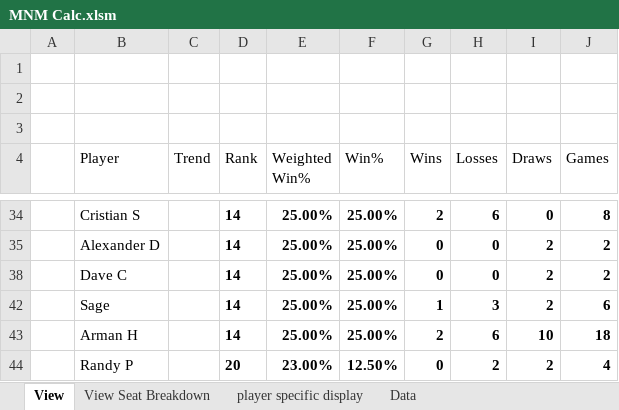
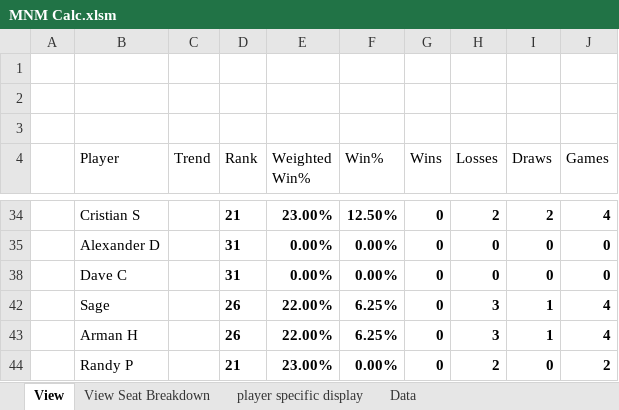
Before and after one commit to GoblinEngineers/Website-for-MNM, an Excel workbook: MNM Calc.xlsm, sheet View, drawn as a sheet; only a part is shown, gaps mark what is left out; values as stored, in another font and other column widths than the file's, no borders; charts and pictures and conditional formats and table styles not drawn; the diff covers the shown part only; the diff names each change by its address in the sheet, - before the commit and + after, or states it on an @@ line.

Commit message:
hotfix

```diff
--- a/MNM Calc.xlsm (sheet View)
+++ b/MNM Calc.xlsm (sheet View)
-D34 (Rank): 14
+D34 (Rank): 21
-E34 (Weighted Win%): 25.00%
+E34 (Weighted Win%): 23.00%
-F34 (Win%): 25.00%
+F34 (Win%): 12.50%
-G34 (Wins): 2
+G34 (Wins): 0
-H34 (Losses): 6
+H34 (Losses): 2
-I34 (Draws): 0
+I34 (Draws): 2
-J34 (Games): 8
+J34 (Games): 4
-D35 (Rank): 14
+D35 (Rank): 31
-E35 (Weighted Win%): 25.00%
+E35 (Weighted Win%): 0.00%
-F35 (Win%): 25.00%
+F35 (Win%): 0.00%
-I35 (Draws): 2
+I35 (Draws): 0
-J35 (Games): 2
+J35 (Games): 0
-D38 (Rank): 14
+D38 (Rank): 31
-E38 (Weighted Win%): 25.00%
+E38 (Weighted Win%): 0.00%
-F38 (Win%): 25.00%
+F38 (Win%): 0.00%
-I38 (Draws): 2
+I38 (Draws): 0
-J38 (Games): 2
+J38 (Games): 0
-D42:D43 (Rank): 14
+D42:D43 (Rank): 26
-E42:E43 (Weighted Win%): 25.00%
+E42:E43 (Weighted Win%): 22.00%
-F42:F43 (Win%): 25.00%
+F42:F43 (Win%): 6.25%
-G42 (Wins): 1
+G42 (Wins): 0
-I42 (Draws): 2
+I42 (Draws): 1
-J42 (Games): 6
+J42 (Games): 4
-G43 (Wins): 2
+G43 (Wins): 0
-H43 (Losses): 6
+H43 (Losses): 3
-I43 (Draws): 10
+I43 (Draws): 1
-J43 (Games): 18
+J43 (Games): 4
-D44 (Rank): 20
+D44 (Rank): 21
-F44 (Win%): 12.50%
+F44 (Win%): 0.00%
-I44 (Draws): 2
+I44 (Draws): 0
-J44 (Games): 4
+J44 (Games): 2
```
Also changed, not shown: 182 edited cells elsewhere in this sheet, sheet Data, formulas that keep their value, hidden cells.
